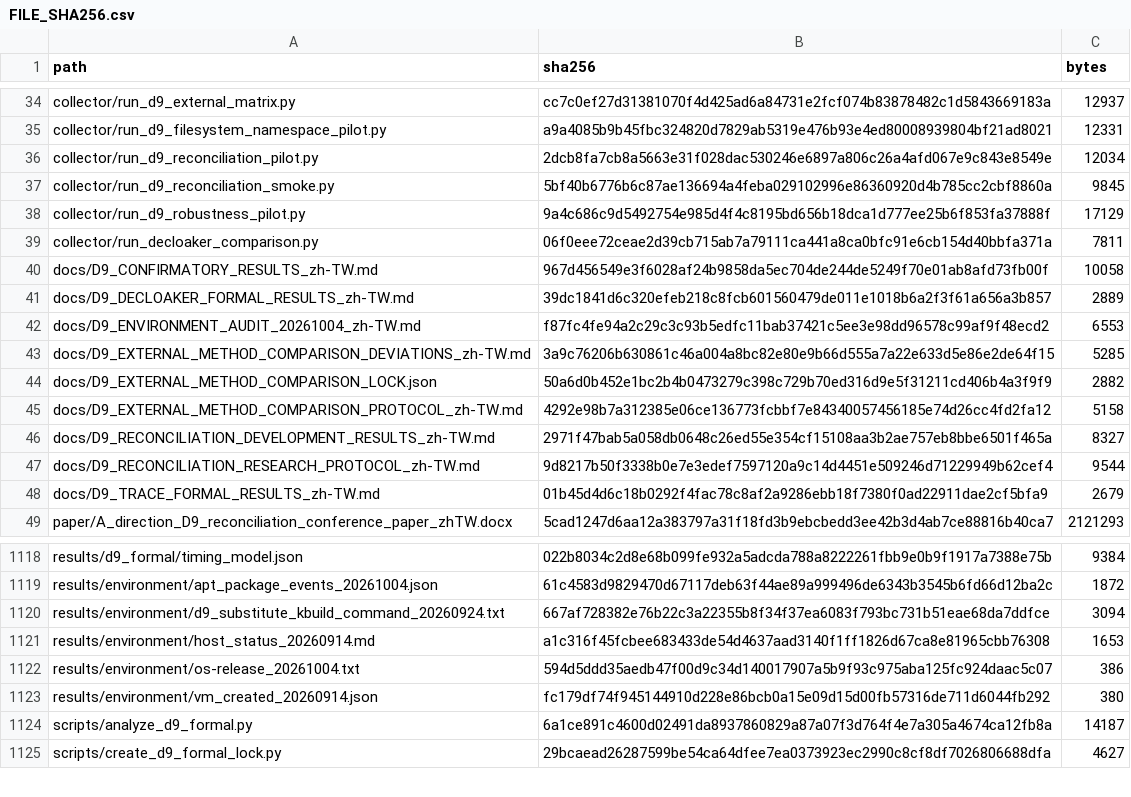
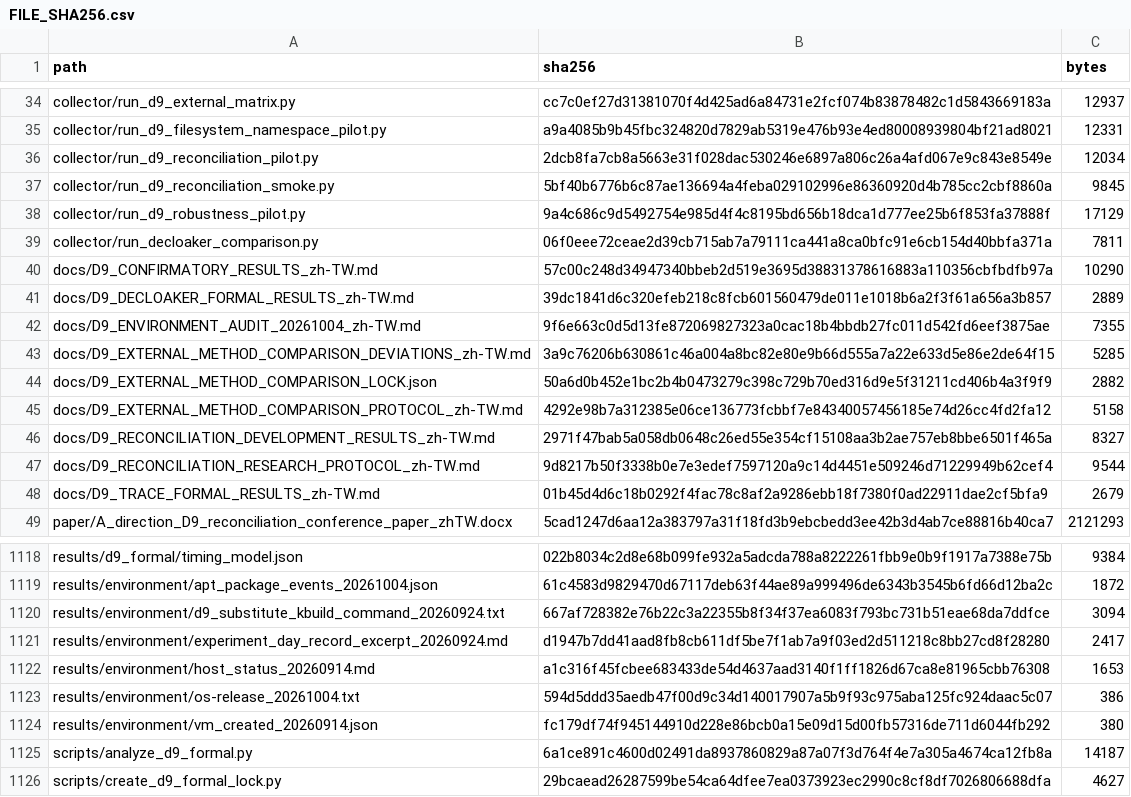
Before and after one commit to NSYSUTim/kicba-thesis-artifact, a CSV file: FILE_SHA256.csv, drawn as a sheet; only a part is shown, gaps mark what is left out.

Commit message:
Add experiment-day environment evidence

```diff
--- a/FILE_SHA256.csv
+++ b/FILE_SHA256.csv
@@ -39,5 +39,5 @@
 "collector/run_decloaker_comparison.py","06f0eee72ceae2d39cb715ab7a79111ca441a8ca0bfc91e6cb154d40bbfa371a","7811"
-"docs/D9_CONFIRMATORY_RESULTS_zh-TW.md","967d456549e3f6028af24b9858da5ec704de244de5249f70e01ab8afd73fb00f","10058"
+"docs/D9_CONFIRMATORY_RESULTS_zh-TW.md","57c00c248d34947340bbeb2d519e3695d38831378616883a110356cbfbdfb97a","10290"
 "docs/D9_DECLOAKER_FORMAL_RESULTS_zh-TW.md","39dc1841d6c320efeb218c8fcb601560479de011e1018b6a2f3f61a656a3b857","2889"
-"docs/D9_ENVIRONMENT_AUDIT_20261004_zh-TW.md","f87fc4fe94a2c29c3c93b5edfc11bab37421c5ee3e98dd96578c99af9f48ecd2","6553"
+"docs/D9_ENVIRONMENT_AUDIT_20261004_zh-TW.md","9f6e663c0d5d13fe872069827323a0cac18b4bbdb27fc011d542fd6eef3875ae","7355"
 "docs/D9_EXTERNAL_METHOD_COMPARISON_DEVIATIONS_zh-TW.md","3a9c76206b630861c46a004a8bc82e80e9b66d555a7a22e633d5e86e2de64f15","5285"
@@ -1120,2 +1120,3 @@
 "results/environment/d9_substitute_kbuild_command_20260924.txt","667af728382e76b22c3a22355b8f34f37ea6083f793bc731b51eae68da7ddfce","3094"
+"results/environment/experiment_day_record_excerpt_20260924.md","d1947b7dd41aad8fb8cb611df5be7f1ab7a9f03ed2d511218c8bb27cd8f28280","2417"
 "results/environment/host_status_20260914.md","a1c316f45fcbee683433de54d4637aad3140f1ff1826d67ca8e81965cbb76308","1653"
```
Also changed, not shown: 3 other files.
